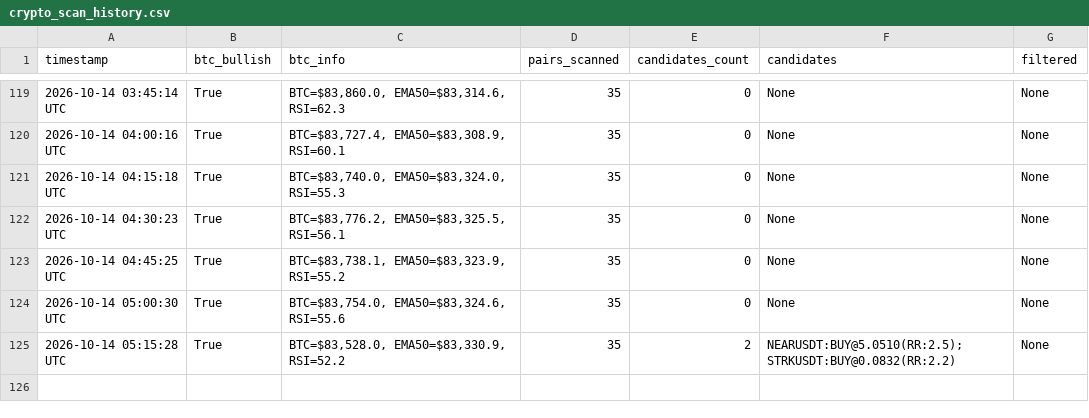
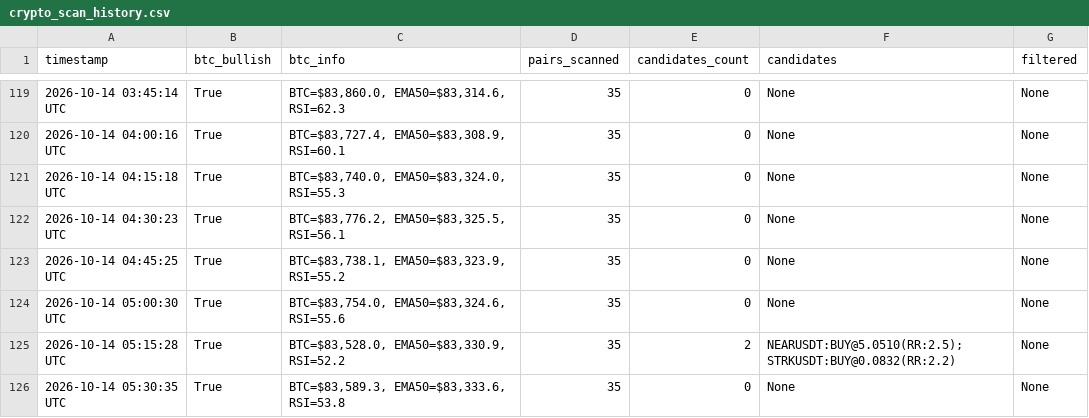
Before and after one commit to thokfoot/crypto-orderblock-bot, a CSV file: data/crypto_scan_history.csv, drawn as a sheet; only a part is shown, gaps mark what is left out; the diff names each change by its address in the sheet, - before the commit and + after, or states it on an @@ line.

```diff
--- a/data/crypto_scan_history.csv
+++ b/data/crypto_scan_history.csv
+row 126: 2026-10-14 05:30:35 UTC | True | BTC=$83,589.3, EMA50=$83,333.6, RSI=53.8 | 35 | 0 | None | None
```
Also changed, not shown: 2 other files.
